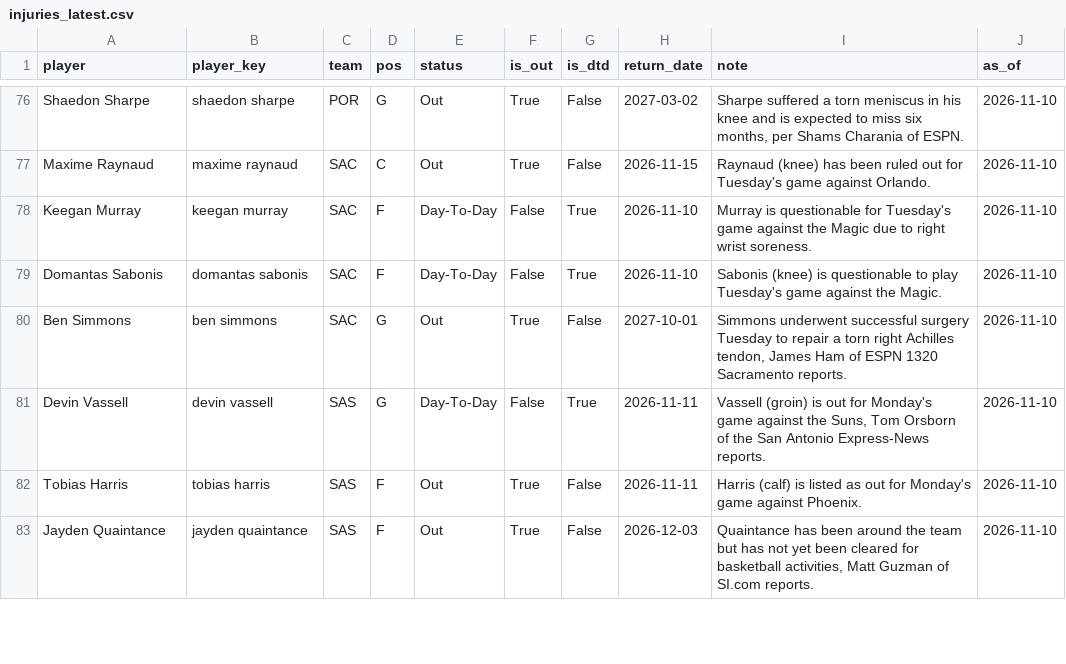
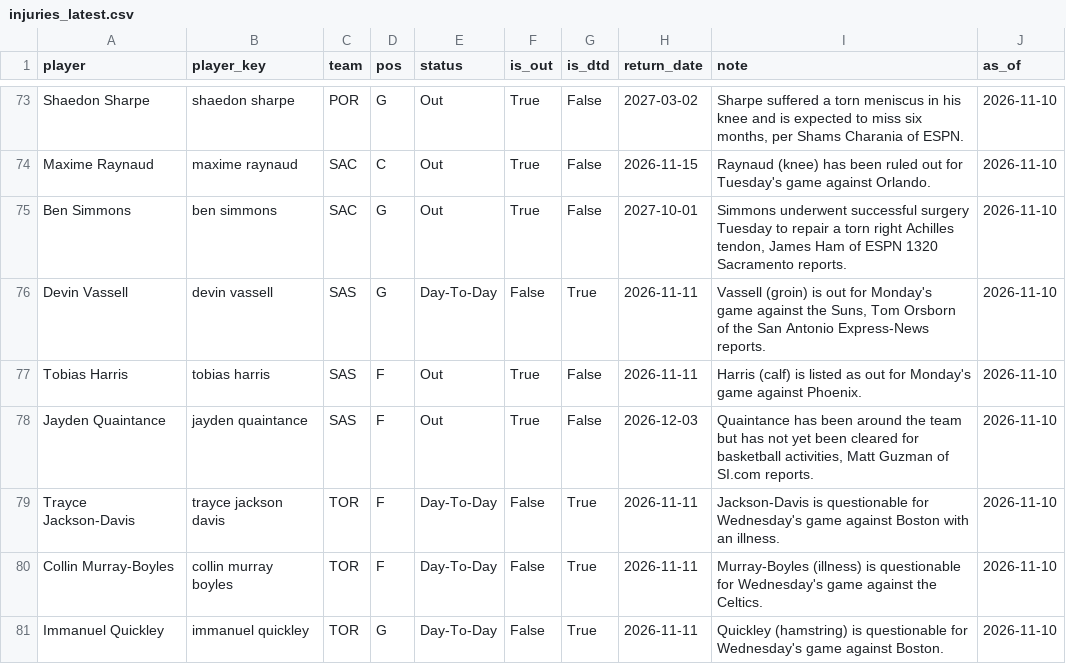
Before and after one commit to KyShiesty919/NBA-Props, a CSV file: data/injuries_latest.csv, drawn as a sheet; only a part is shown, gaps mark what is left out; the diff covers the shown part only.

```diff
--- a/data/injuries_latest.csv
+++ b/data/injuries_latest.csv
@@ -77,4 +74,2 @@ Shaedon Sharpe,shaedon sharpe,POR,G,Out,True,False,2027-03-02,"Sharpe suffered a
 Maxime Raynaud,maxime raynaud,SAC,C,Out,True,False,2026-11-15,Raynaud (knee) has been ruled out for Tuesday's game against Orlando.,2026-11-10
-Keegan Murray,keegan murray,SAC,F,Day-To-Day,False,True,2026-11-10,Murray is questionable for Tuesday's game against the Magic due to right wrist soreness.,2026-11-10
-Domantas Sabonis,domantas sabonis,SAC,F,Day-To-Day,False,True,2026-11-10,Sabonis (knee) is questionable to play Tuesday's game against the Magic.,2026-11-10
 Ben Simmons,ben simmons,SAC,G,Out,True,False,2027-10-01,"Simmons underwent successful surgery Tuesday to repair a torn right Achilles tendon, James Ham of ESPN 1320 Sacramento reports.",2026-11-10
@@ -83 +78,4 @@ Tobias Harris,tobias harris,SAS,F,Out,True,False,2026-11-11,Harris (calf) is lis
 Jayden Quaintance,jayden quaintance,SAS,F,Out,True,False,2026-12-03,"Quaintance has been around the team but has not yet been cleared for basketball activities, Matt Guzman of SI.com reports.",2026-11-10
+Trayce Jackson-Davis,trayce jackson davis,TOR,F,Day-To-Day,False,True,2026-11-11,Jackson-Davis is questionable for Wednesday's game against Boston with an illness.,2026-11-10
+Collin Murray-Boyles,collin murray boyles,TOR,F,Day-To-Day,False,True,2026-11-11,Murray-Boyles (illness) is questionable for Wednesday's game against the Celtics.,2026-11-10
+Immanuel Quickley,immanuel quickley,TOR,G,Day-To-Day,False,True,2026-11-11,Quickley (hamstring) is questionable for Wednesday's game against Boston.,2026-11-10
```
Also changed, not shown: 3 added rows, 8 removed rows and 14 edited cells elsewhere in this file, data/gamelogs_2026-27.csv, 1 other file.
